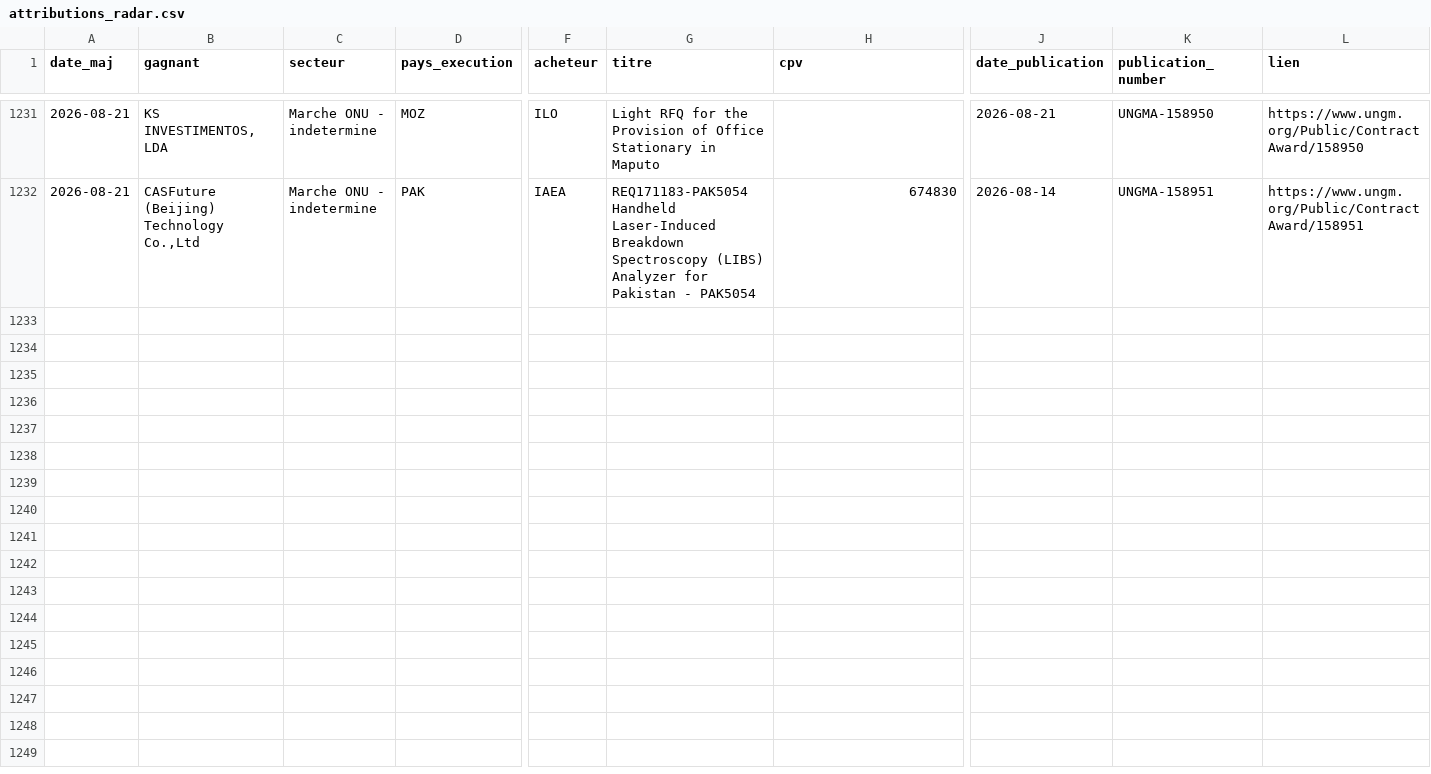
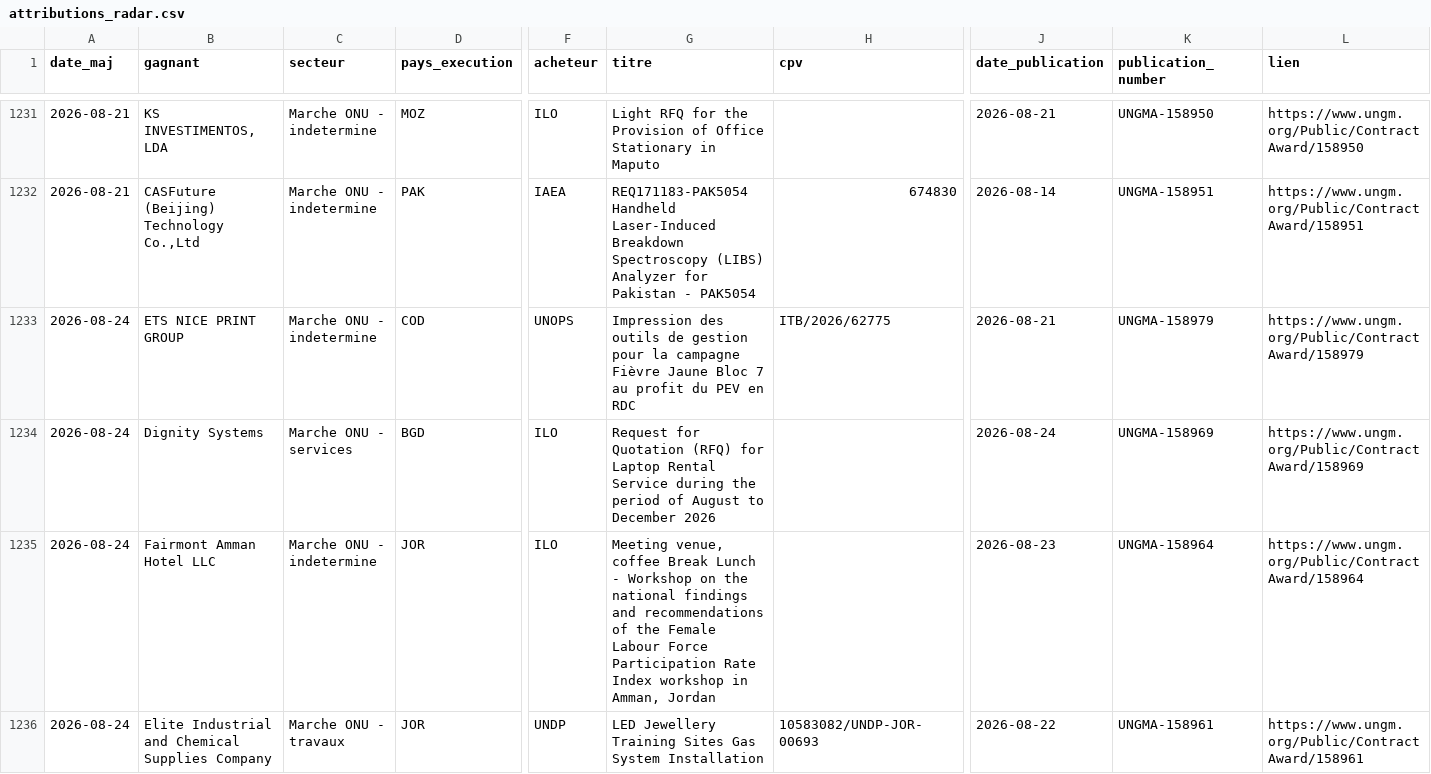
Before and after one commit to mayeulpeltier-pixel/radar-amarante, a CSV file: backups/attributions_radar.csv, drawn as a sheet; only a part is shown, gaps mark what is left out; rows hold the shown columns only; the diff covers the shown part only; the diff names each change by its address in the sheet, - before the commit and + after, or states it on an @@ line.

```diff
--- a/backups/attributions_radar.csv
+++ b/backups/attributions_radar.csv
+row 1233: 2026-08-24 | ETS NICE PRINT GROUP | Marche ONU - indetermine | COD | UNOPS | Impression des outils de gestion pour la campagne Fièvre Jaune Bloc 7 au profit du PEV en RDC | ITB/2026/62775 | 2026-08-21 | UNGMA-158979 | https://www.ungm.org/Public/ContractAward/158979
+row 1234: 2026-08-24 | Dignity Systems | Marche ONU - services | BGD | ILO | Request for Quotation (RFQ) for Laptop Rental Service during the period of August to December 2026 |  | 2026-08-24 | UNGMA-158969 | https://www.ungm.org/Public/ContractAward/158969
+row 1235: 2026-08-24 | Fairmont Amman Hotel LLC | Marche ONU - indetermine | JOR | ILO | Meeting venue, coffee Break Lunch - Workshop on the national findings and recommendations of the Female Labour Force Participation Rate Index workshop in Amman, Jordan |  | 2026-08-23 | UNGMA-158964 | https://www.ungm.org/Public/ContractAward/158964
+row 1236: 2026-08-24 | Elite Industrial and Chemical Supplies Company | Marche ONU - travaux | JOR | UNDP | LED Jewellery Training Sites Gas System Installation | 10583082/UNDP-JOR-00693 | 2026-08-22 | UNGMA-158961 | https://www.ungm.org/Public/ContractAward/158961
```
Also changed, not shown: 9 added rows elsewhere in this file, backups/alertes_radar.csv, backups/bm_projets_radar.csv, 8 other files.
